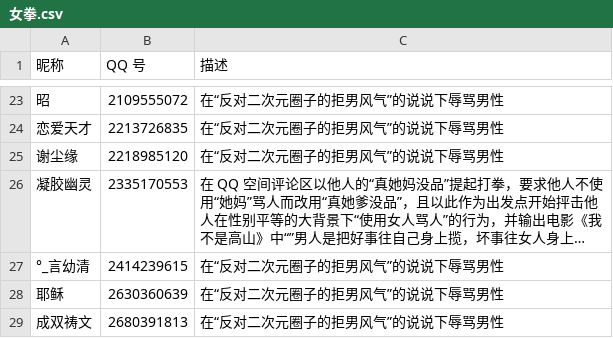
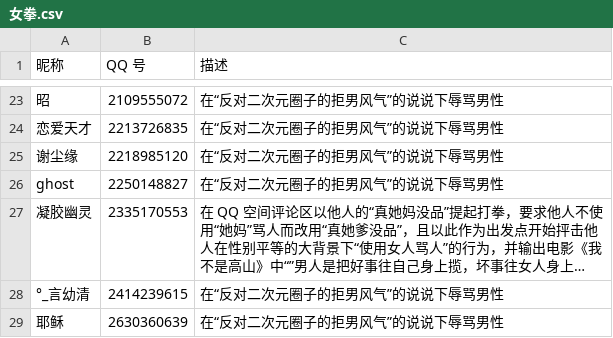
Before and after one commit to blacklisting/qq, a CSV file: 女拳.csv, drawn as a sheet; only a part is shown, gaps mark what is left out; the shorter side is filled out with more unchanged rows; long unchanged cells end in …; the diff names each change by its address in the sheet, - before the commit and + after, or states it on an @@ line.

Commit message:
Update with a comment just seen.

```diff
--- a/女拳.csv
+++ b/女拳.csv
+row 26: ghost | 2250148827 | 在“反对二次元圈子的拒男风气”的说说下辱骂男性
```
